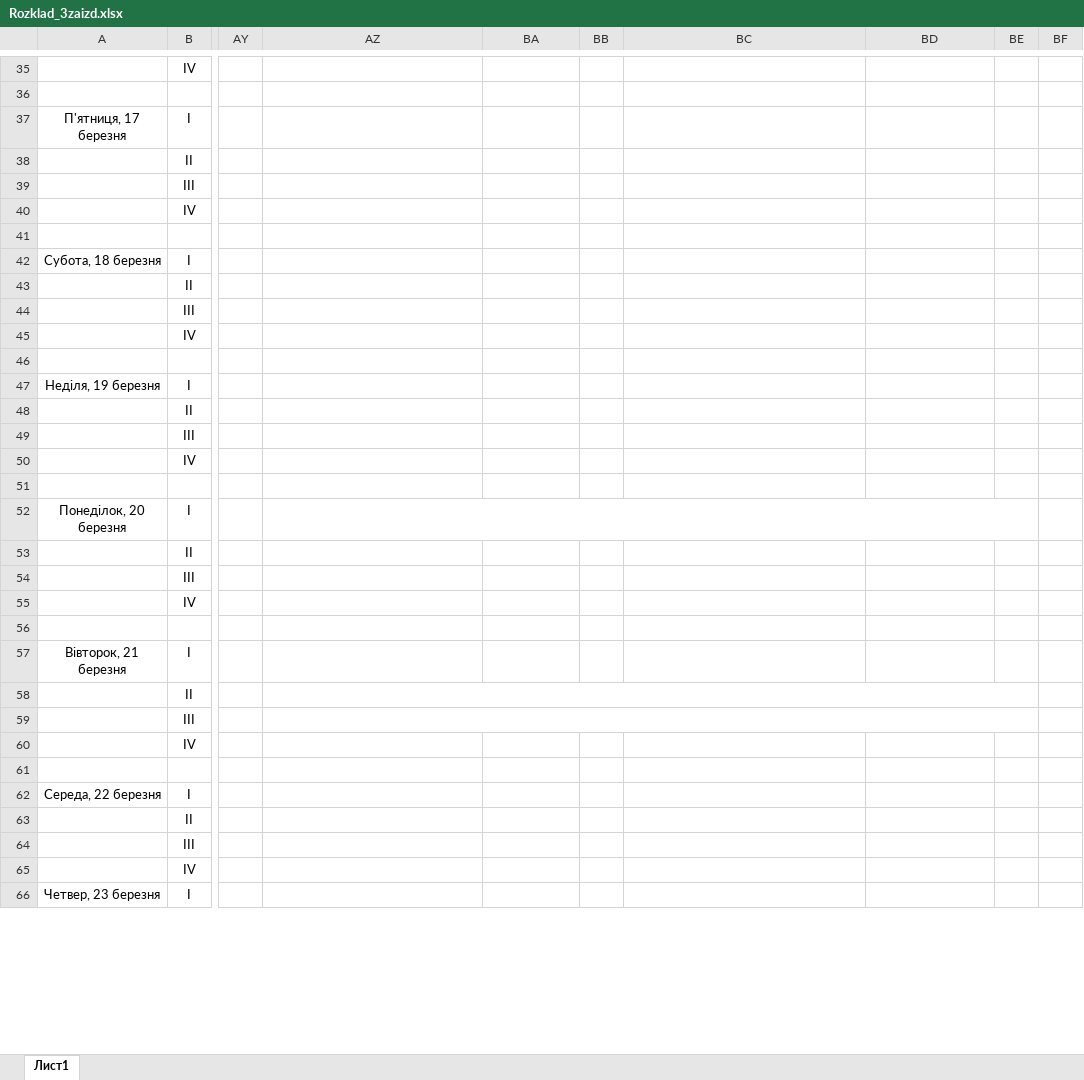
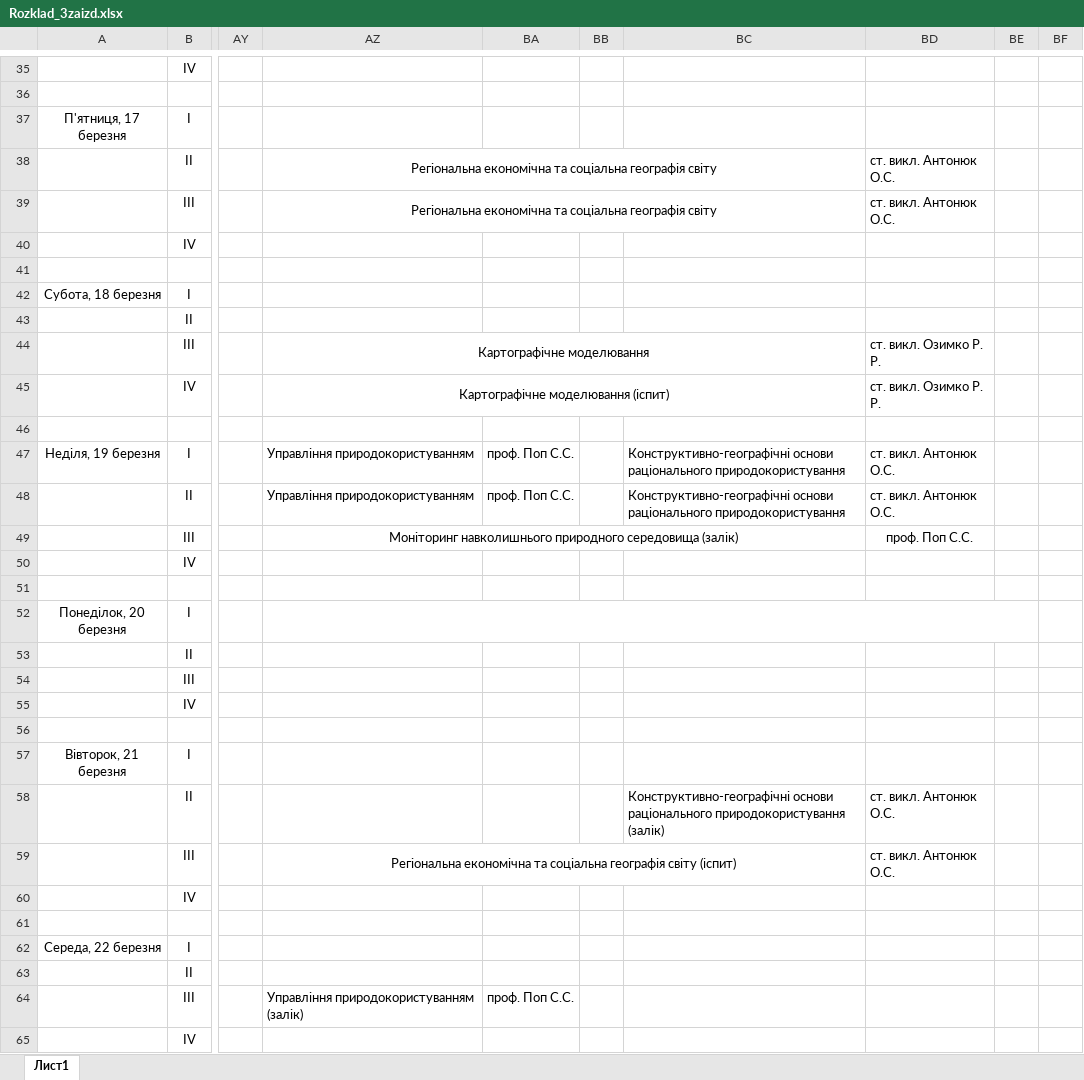
Before and after one commit to gram0001/rozklad, an Excel workbook: Rozklad_3zaizd.xlsx, sheet Лист1, drawn as a sheet; only a part is shown, gaps mark what is left out; the shorter side is filled out with more unchanged rows; values as stored, in another font and other column widths than the file's, no borders; the diff covers the shown part only; the diff names each change by its address in the sheet, - before the commit and + after, or states it on an @@ line.

```diff
--- a/Rozklad_3zaizd.xlsx (sheet Лист1)
+++ b/Rozklad_3zaizd.xlsx (sheet Лист1)
-AZ38:AZ39: (empty)
+AZ38:AZ39: Регіональна економічна та соціальна географія світу
+AZ38:BC38 merged
-BD38:BD39: (empty)
+BD38:BD39: ст. викл. Антонюк О.С.
+AZ39:BC39 merged
-AZ44: (empty)
+AZ44: Картографічне моделювання
+AZ44:BC44 merged
-BD44:BD45: (empty)
+BD44:BD45: ст. викл. Озимко Р. Р.
-AZ45: (empty)
+AZ45: Картографічне моделювання (іспит)
+AZ45:BC45 merged
-AZ47:AZ48: (empty)
+AZ47:AZ48: Управління природокористуванням
-BA47:BA48: (empty)
+BA47:BA48: проф. Поп С.С.
-BC47:BC48: (empty)
+BC47:BC48: Конструктивно-географічні основи раціонального природокористування
-BD47:BD48: (empty)
+BD47:BD48: ст. викл. Антонюк О.С.
-AZ49: (empty)
+AZ49: Моніторинг навколишнього природного середовища (залік)
+AZ49:BC49 merged
-BD49: (empty)
+BD49: проф. Поп С.С.
-AZ58:BE58 merged
-BC58: (empty)
+BC58: Конструктивно-географічні основи раціонального природокористування (залік)
-BD58:BD59: (empty)
+BD58:BD59: ст. викл. Антонюк О.С.
-AZ59: (empty)
+AZ59: Регіональна економічна та соціальна географія світу (іспит)
-AZ59:BE59 merged
+AZ59:BC59 merged
-AZ64: (empty)
+AZ64: Управління природокористуванням (залік)
-BA64: (empty)
+BA64: проф. Поп С.С.
```
Also changed, not shown: 18 edited cells, cell formats and merged cells elsewhere in this sheet, Zaizd3.xlsx.
